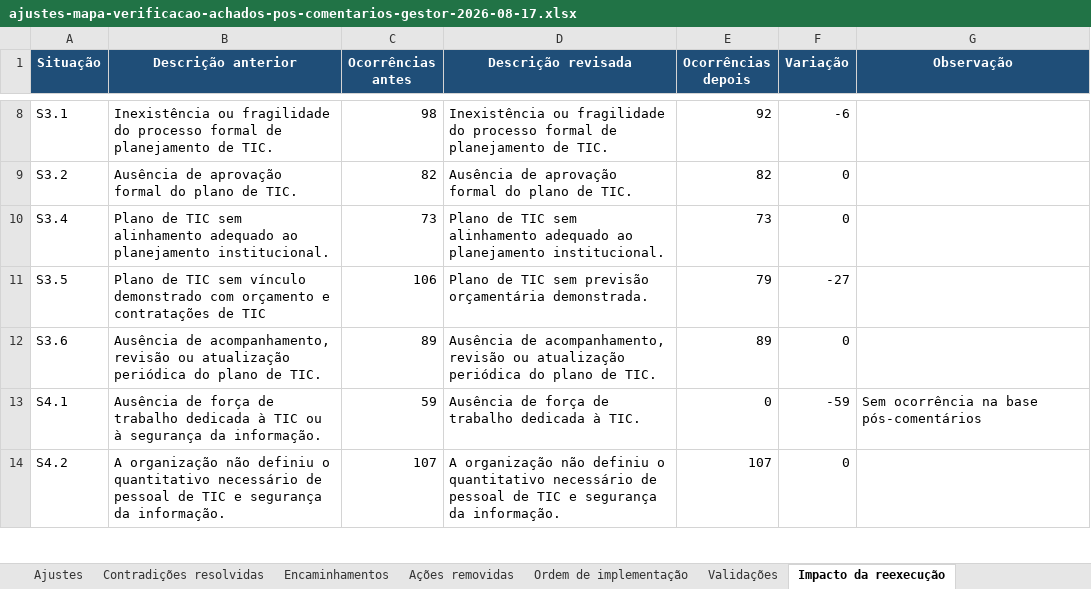
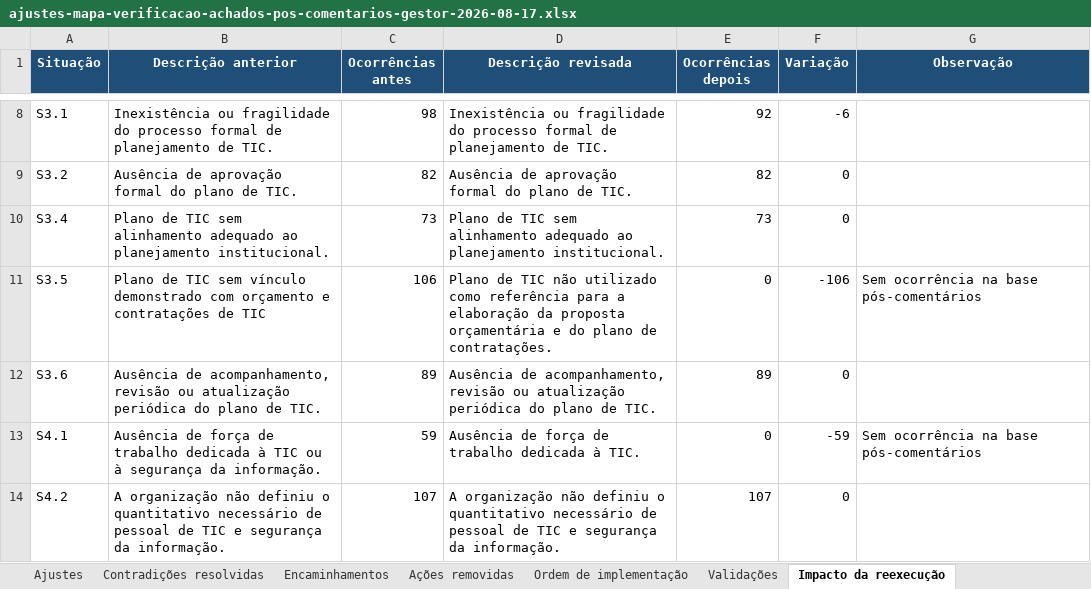
Before and after one commit to acba/tcerj-igovti-2026, an Excel workbook: docs/revisao-mapa/ajustes-mapa-verificacao-achados-pos-comentarios-gestor-2026-08-17.xlsx, sheet Impacto da reexecução, drawn as a sheet; only a part is shown, gaps mark what is left out; values as stored, in another font and other column widths than the file's, no borders; the diff names each change by its address in the sheet, - before the commit and + after, or states it on an @@ line.

Commit message:
Aprimora redações do mapa e da matriz pós-comentários

```diff
--- a/docs/revisao-mapa/ajustes-mapa-verificacao-achados-pos-comentarios-gestor-2026-08-17.xlsx (sheet Impacto da reexecução)
+++ b/docs/revisao-mapa/ajustes-mapa-verificacao-achados-pos-comentarios-gestor-2026-08-17.xlsx (sheet Impacto da reexecução)
-D11 (Descrição revisada): …de TIC sem previsão orçamentária demonstrada.
+D11 (Descrição revisada): …de TIC não utilizado como referência para a elaboração da proposta orçamentária e do plano de contratações.
-E11 (Ocorrências depois): 79
+E11 (Ocorrências depois): 0
-F11 (Variação): -27
+F11 (Variação): -106
-G11 (Observação): (empty)
+G11 (Observação): Sem ocorrência na base pós-comentários
```
Also changed, not shown: sheet Ajustes, 02-Execucao/03-Execucao_Procedimentos/01-Insumos/mapa-verificacao-achados-pos-comentarios-gestor.xlsx, 3 other files.
